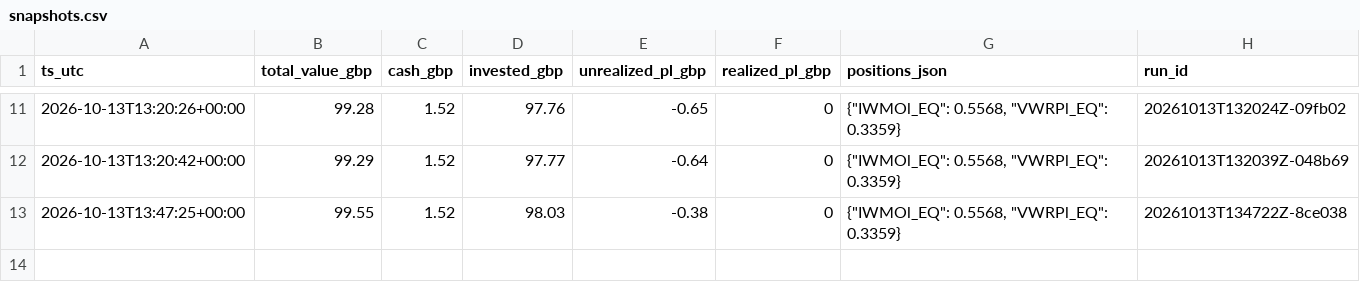
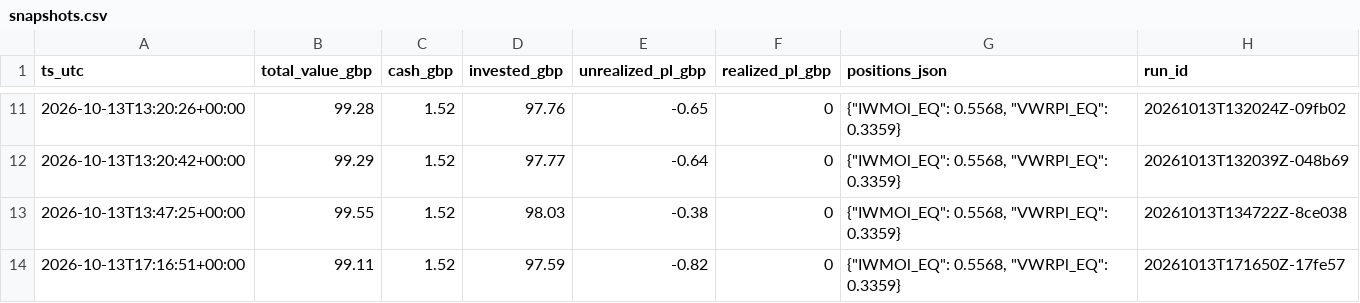
Before and after one commit to GreensideComps/agent-skills, a CSV file: trading/journal/snapshots.csv, drawn as a sheet; only a part is shown, gaps mark what is left out; the diff names each change by its address in the sheet, - before the commit and + after, or states it on an @@ line.

```diff
--- a/trading/journal/snapshots.csv
+++ b/trading/journal/snapshots.csv
+row 14: 2026-10-13T17:16:51+00:00 | 99.11 | 1.52 | 97.59 | -0.82 | 0 | {"IWMOl_EQ": 0.5568, "VWRPl_EQ": 0.3359} | 20261013T171650Z-17fe57
```
Also changed, not shown: 11 other files.
